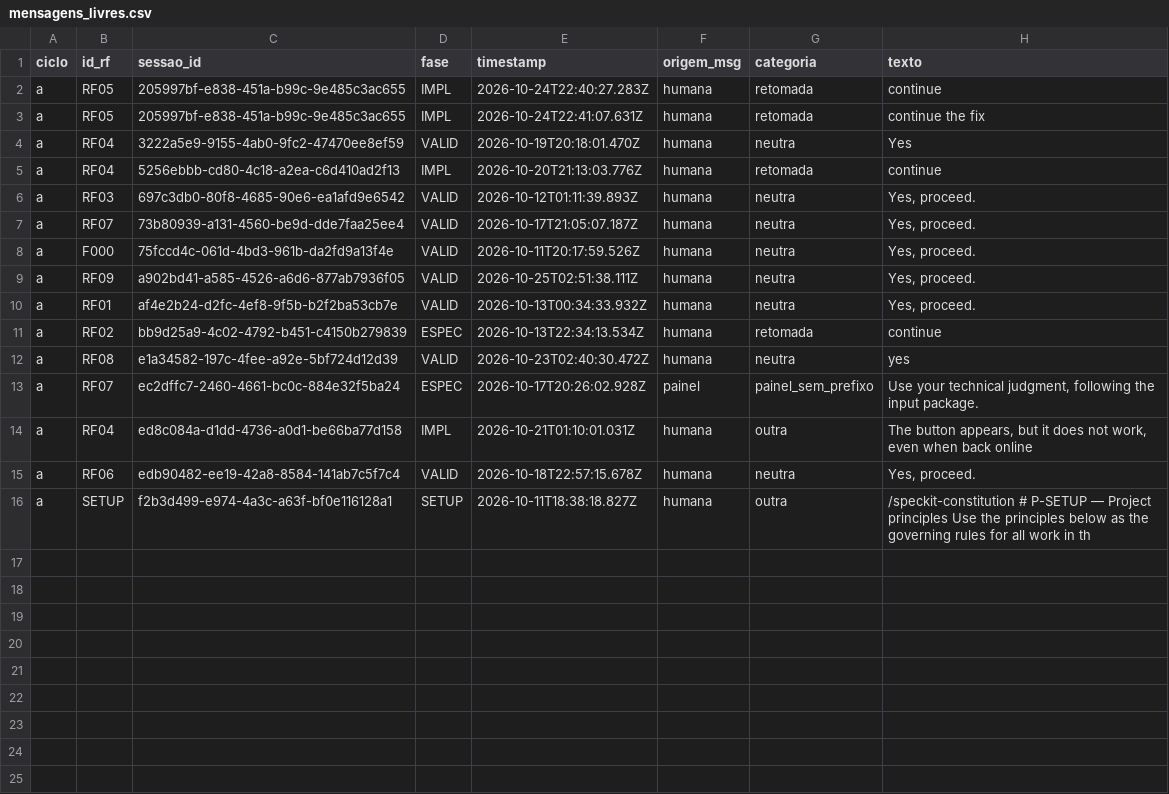
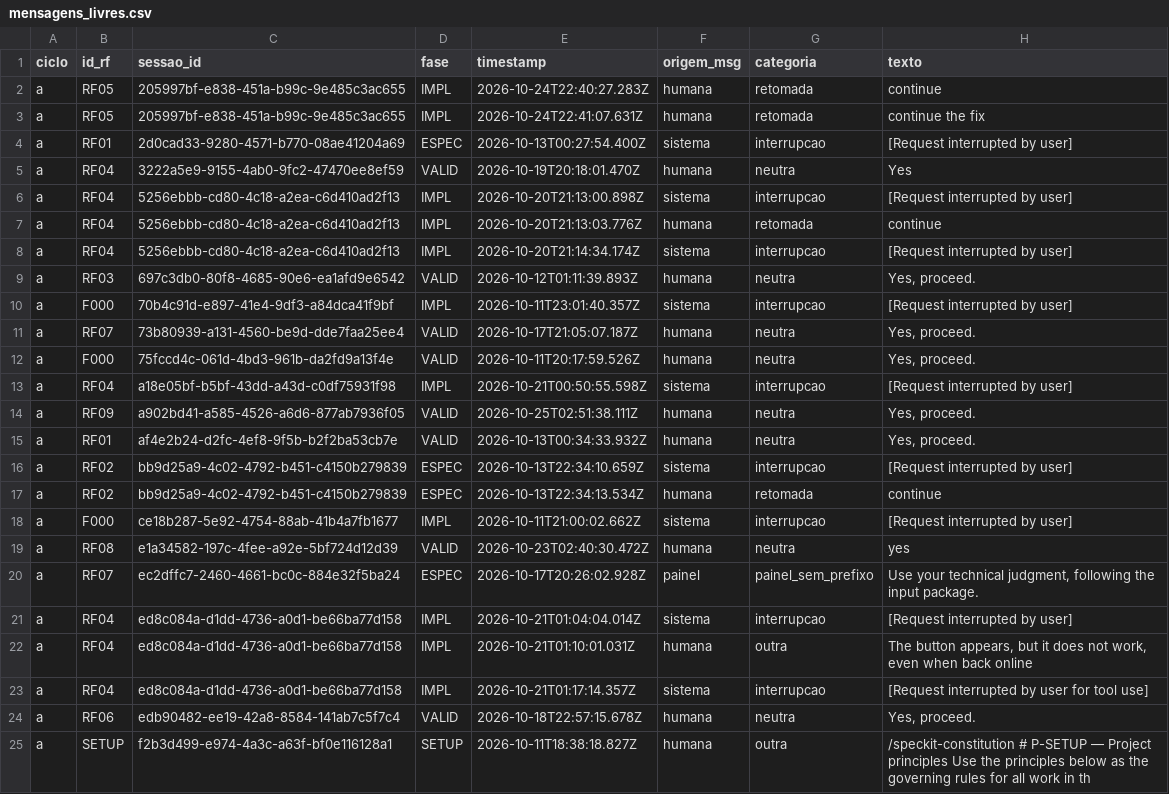
Before and after one commit to WagnerofDuarte/cerne-avaliacao, a CSV file: dados/cicloA/rederivado/mensagens_livres.csv, drawn as a sheet.

```diff
--- a/dados/cicloA/rederivado/mensagens_livres.csv
+++ b/dados/cicloA/rederivado/mensagens_livres.csv
@@ -3,13 +3,22 @@ a,RF05,205997bf-e838-451a-b99c-9e485c3ac655,IMPL,2026-10-24T22:40:27.283Z,humana
 a,RF05,205997bf-e838-451a-b99c-9e485c3ac655,IMPL,2026-10-24T22:41:07.631Z,humana,retomada,continue the fix
+a,RF01,2d0cad33-9280-4571-b770-08ae41204a69,ESPEC,2026-10-13T00:27:54.400Z,sistema,interrupcao,[Request interrupted by user]
 a,RF04,3222a5e9-9155-4ab0-9fc2-47470ee8ef59,VALID,2026-10-19T20:18:01.470Z,humana,neutra,Yes
+a,RF04,5256ebbb-cd80-4c18-a2ea-c6d410ad2f13,IMPL,2026-10-20T21:13:00.898Z,sistema,interrupcao,[Request interrupted by user]
 a,RF04,5256ebbb-cd80-4c18-a2ea-c6d410ad2f13,IMPL,2026-10-20T21:13:03.776Z,humana,retomada,continue
+a,RF04,5256ebbb-cd80-4c18-a2ea-c6d410ad2f13,IMPL,2026-10-20T21:14:34.174Z,sistema,interrupcao,[Request interrupted by user]
 a,RF03,697c3db0-80f8-4685-90e6-ea1afd9e6542,VALID,2026-10-12T01:11:39.893Z,humana,neutra,"Yes, proceed."
+a,F000,70b4c91d-e897-41e4-9df3-a84dca41f9bf,IMPL,2026-10-11T23:01:40.357Z,sistema,interrupcao,[Request interrupted by user]
 a,RF07,73b80939-a131-4560-be9d-dde7faa25ee4,VALID,2026-10-17T21:05:07.187Z,humana,neutra,"Yes, proceed."
 a,F000,75fccd4c-061d-4bd3-961b-da2fd9a13f4e,VALID,2026-10-11T20:17:59.526Z,humana,neutra,"Yes, proceed."
+a,RF04,a18e05bf-b5bf-43dd-a43d-c0df75931f98,IMPL,2026-10-21T00:50:55.598Z,sistema,interrupcao,[Request interrupted by user]
 a,RF09,a902bd41-a585-4526-a6d6-877ab7936f05,VALID,2026-10-25T02:51:38.111Z,humana,neutra,"Yes, proceed."
 a,RF01,af4e2b24-d2fc-4ef8-9f5b-b2f2ba53cb7e,VALID,2026-10-13T00:34:33.932Z,humana,neutra,"Yes, proceed."
+a,RF02,bb9d25a9-4c02-4792-b451-c4150b279839,ESPEC,2026-10-13T22:34:10.659Z,sistema,interrupcao,[Request interrupted by user]
 a,RF02,bb9d25a9-4c02-4792-b451-c4150b279839,ESPEC,2026-10-13T22:34:13.534Z,humana,retomada,continue
+a,F000,ce18b287-5e92-4754-88ab-41b4a7fb1677,IMPL,2026-10-11T21:00:02.662Z,sistema,interrupcao,[Request interrupted by user]
 a,RF08,e1a34582-197c-4fee-a92e-5bf724d12d39,VALID,2026-10-23T02:40:30.472Z,humana,neutra,yes
 a,RF07,ec2dffc7-2460-4661-bc0c-884e32f5ba24,ESPEC,2026-10-17T20:26:02.928Z,painel,painel_sem_prefixo,"Use your technical judgment, following the input package."
+a,RF04,ed8c084a-d1dd-4736-a0d1-be66ba77d158,IMPL,2026-10-21T01:04:04.014Z,sistema,interrupcao,[Request interrupted by user]
 a,RF04,ed8c084a-d1dd-4736-a0d1-be66ba77d158,IMPL,2026-10-21T01:10:01.031Z,humana,outra,"The button appears, but it does not work, even when back online"
+a,RF04,ed8c084a-d1dd-4736-a0d1-be66ba77d158,IMPL,2026-10-21T01:17:14.357Z,sistema,interrupcao,[Request interrupted by user for tool use]
 a,RF06,edb90482-ee19-42a8-8584-141ab7c5f7c4,VALID,2026-10-18T22:57:15.678Z,humana,neutra,"Yes, proceed."
```
Also changed, not shown: dados/cicloB/rederivado/mensagens_livres.csv, 6 other files.
